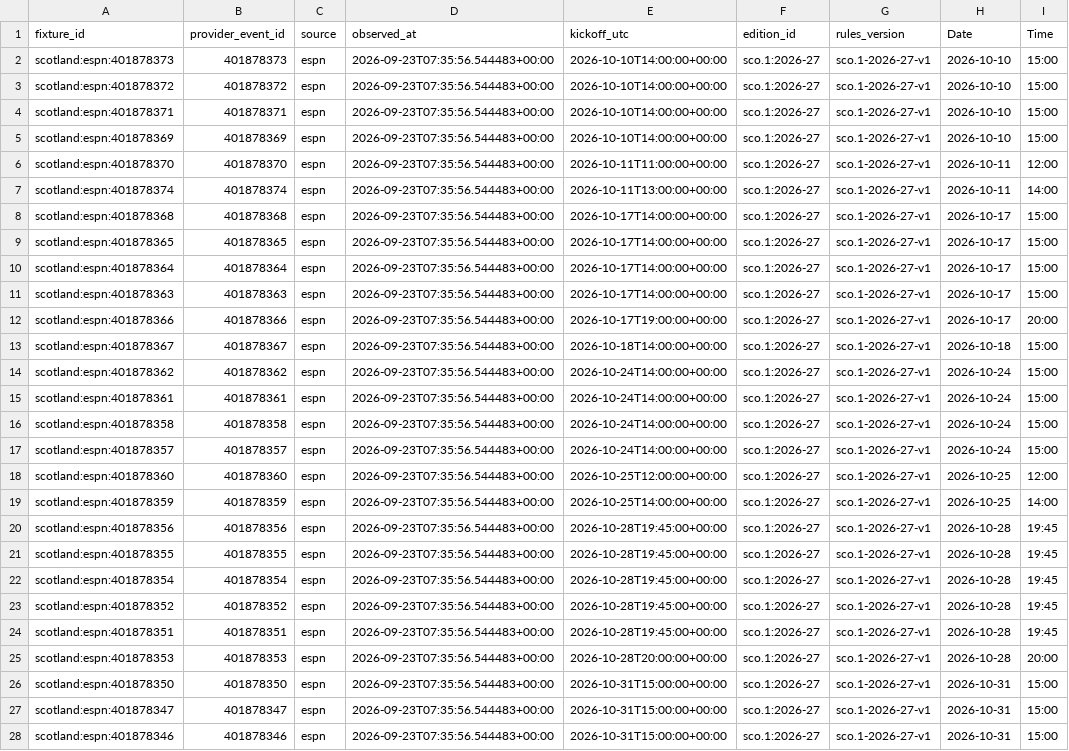
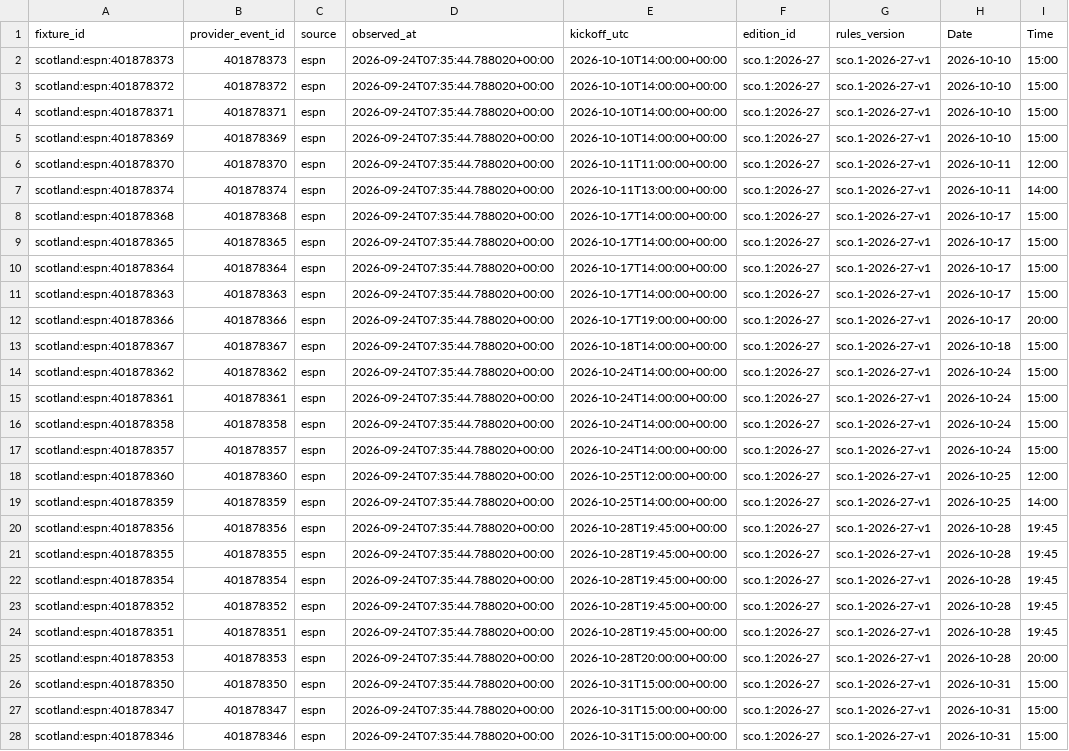
Before and after one commit to gmalbert/scotland-premiership, a CSV file: data_files/upcoming_fixtures.csv, drawn as a sheet; only a part is shown; the diff covers the shown part only; the diff names each change by its address in the sheet, - before the commit and + after, or states it on an @@ line.

```diff
--- a/data_files/upcoming_fixtures.csv
+++ b/data_files/upcoming_fixtures.csv
-D2:D28 (observed_at): 2026-09-23T07:35:56.544483+00:00
+D2:D28 (observed_at): 2026-09-24T07:35:44.788020+00:00
```
Also changed, not shown: 13 edited cells elsewhere in this file, data_files/poisson_metrics_history.csv, data_files/upcoming_predictions.csv, 9 other files.
